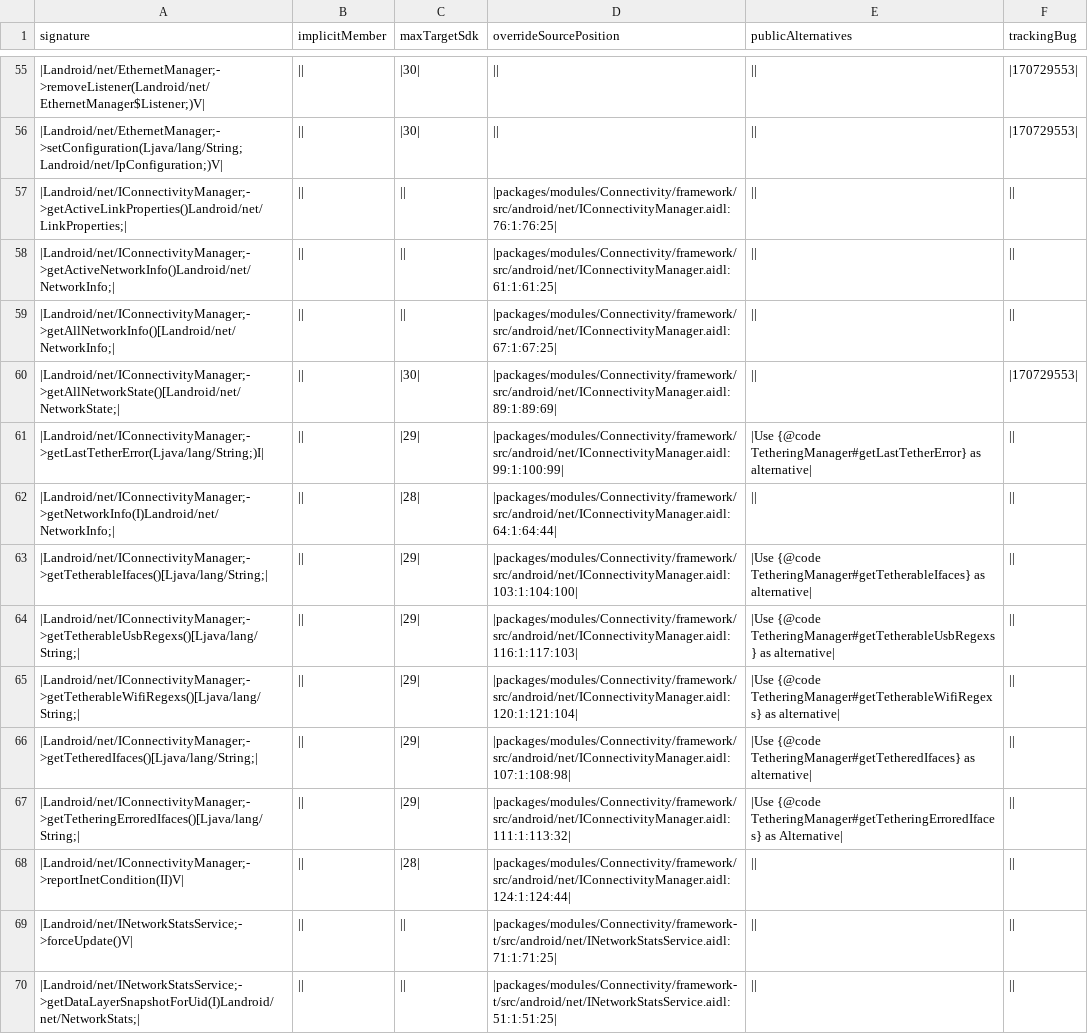
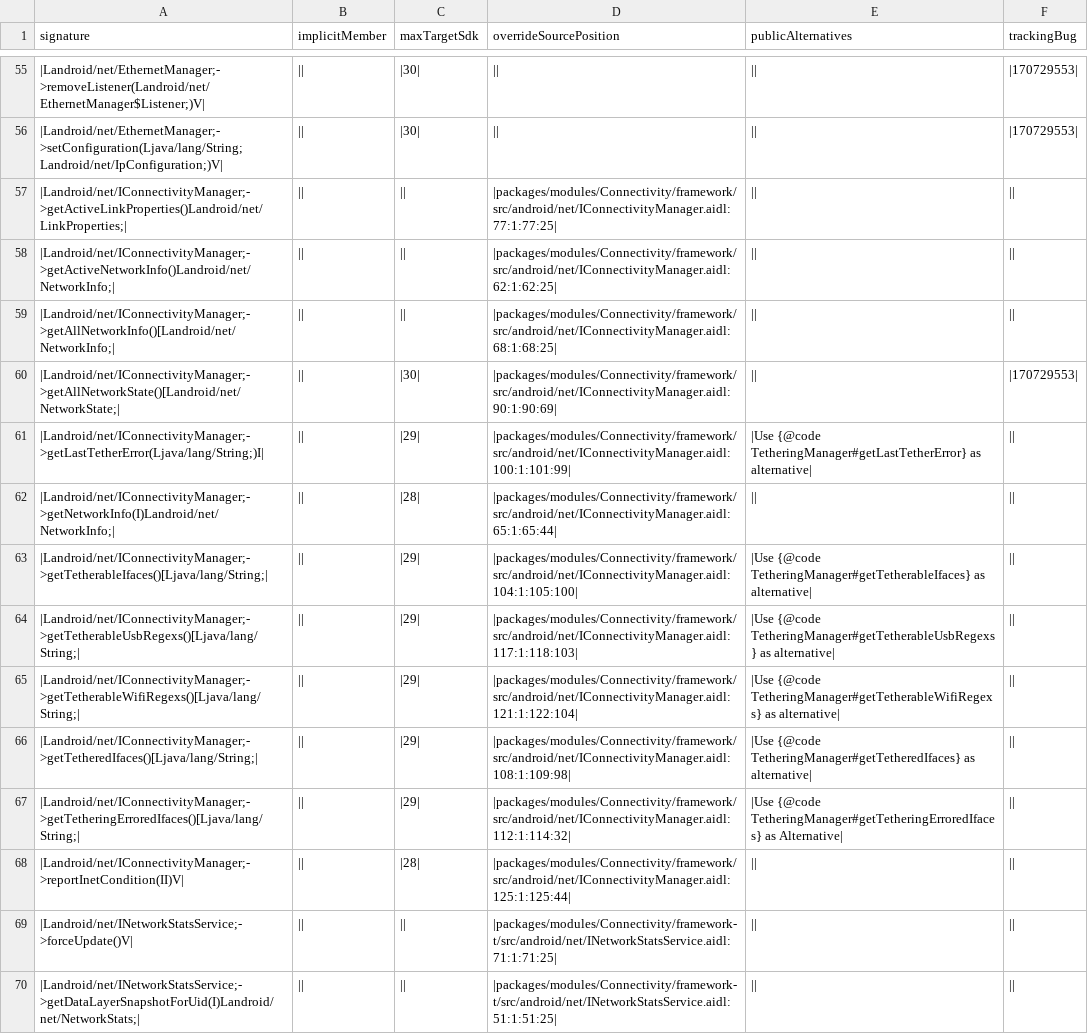
Before and after one commit to CodeLinaro-mirror/la_platform_prebuilts_module_sdk_Connectivity, a CSV file: current/hiddenapi/metadata.csv, drawn as a sheet; only a part is shown, gaps mark what is left out.

```diff
--- a/current/hiddenapi/metadata.csv
+++ b/current/hiddenapi/metadata.csv
@@ -56,14 +56,14 @@ signature,implicitMember,maxTargetSdk,overrideSourcePosition,publicAlternatives,
 |Landroid/net/EthernetManager;->setConfiguration(Ljava/lang/String;Landroid/net/IpConfiguration;)V|,||,|30|,||,||,|170729553|
-|Landroid/net/IConnectivityManager;->getActiveLinkProperties()Landroid/net/LinkProperties;|,||,||,|packages/modules/Connectivity/framework/src/android/net/IConnectivityManager.aidl:76:1:76:25|,||,||
-|Landroid/net/IConnectivityManager;->getActiveNetworkInfo()Landroid/net/NetworkInfo;|,||,||,|packages/modules/Connectivity/framework/src/android/net/IConnectivityManager.aidl:61:1:61:25|,||,||
-|Landroid/net/IConnectivityManager;->getAllNetworkInfo()[Landroid/net/NetworkInfo;|,||,||,|packages/modules/Connectivity/framework/src/android/net/IConnectivityManager.aidl:67:1:67:25|,||,||
-|Landroid/net/IConnectivityManager;->getAllNetworkState()[Landroid/net/NetworkState;|,||,|30|,|packages/modules/Connectivity/framework/src/android/net/IConnectivityManager.aidl:89:1:89:69|,||,|170729553|
-|Landroid/net/IConnectivityManager;->getLastTetherError(Ljava/lang/String;)I|,||,|29|,|packages/modules/Connectivity/framework/src/android/net/IConnectivityManager.aidl:99:1:100:99|,|Use {@code TetheringManager#getLastTetherError} as alternative|,||
-|Landroid/net/IConnectivityManager;->getNetworkInfo(I)Landroid/net/NetworkInfo;|,||,|28|,|packages/modules/Connectivity/framework/src/android/net/IConnectivityManager.aidl:64:1:64:44|,||,||
-|Landroid/net/IConnectivityManager;->getTetherableIfaces()[Ljava/lang/String;|,||,|29|,|packages/modules/Connectivity/framework/src/android/net/IConnectivityManager.aidl:103:1:104:100|,|Use {@code TetheringManager#getTetherableIfaces} as alternative|,||
-|Landroid/net/IConnectivityManager;->getTetherableUsbRegexs()[Ljava/lang/String;|,||,|29|,|packages/modules/Connectivity/framework/src/android/net/IConnectivityManager.aidl:116:1:117:103|,|Use {@code TetheringManager#getTetherableUsbRegexs} as alternative|,||
-|Landroid/net/IConnectivityManager;->getTetherableWifiRegexs()[Ljava/lang/String;|,||,|29|,|packages/modules/Connectivity/framework/src/android/net/IConnectivityManager.aidl:120:1:121:104|,|Use {@code TetheringManager#getTetherableWifiRegexs} as alternative|,||
-|Landroid/net/IConnectivityManager;->getTetheredIfaces()[Ljava/lang/String;|,||,|29|,|packages/modules/Connectivity/framework/src/android/net/IConnectivityManager.aidl:107:1:108:98|,|Use {@code TetheringManager#getTetheredIfaces} as alternative|,||
-|Landroid/net/IConnectivityManager;->getTetheringErroredIfaces()[Ljava/lang/String;|,||,|29|,|packages/modules/Connectivity/framework/src/android/net/IConnectivityManager.aidl:111:1:113:32|,|Use {@code TetheringManager#getTetheringErroredIfaces} as Alternative|,||
-|Landroid/net/IConnectivityManager;->reportInetCondition(II)V|,||,|28|,|packages/modules/Connectivity/framework/src/android/net/IConnectivityManager.aidl:124:1:124:44|,||,||
+|Landroid/net/IConnectivityManager;->getActiveLinkProperties()Landroid/net/LinkProperties;|,||,||,|packages/modules/Connectivity/framework/src/android/net/IConnectivityManager.aidl:77:1:77:25|,||,||
+|Landroid/net/IConnectivityManager;->getActiveNetworkInfo()Landroid/net/NetworkInfo;|,||,||,|packages/modules/Connectivity/framework/src/android/net/IConnectivityManager.aidl:62:1:62:25|,||,||
+|Landroid/net/IConnectivityManager;->getAllNetworkInfo()[Landroid/net/NetworkInfo;|,||,||,|packages/modules/Connectivity/framework/src/android/net/IConnectivityManager.aidl:68:1:68:25|,||,||
+|Landroid/net/IConnectivityManager;->getAllNetworkState()[Landroid/net/NetworkState;|,||,|30|,|packages/modules/Connectivity/framework/src/android/net/IConnectivityManager.aidl:90:1:90:69|,||,|170729553|
+|Landroid/net/IConnectivityManager;->getLastTetherError(Ljava/lang/String;)I|,||,|29|,|packages/modules/Connectivity/framework/src/android/net/IConnectivityManager.aidl:100:1:101:99|,|Use {@code TetheringManager#getLastTetherError} as alternative|,||
+|Landroid/net/IConnectivityManager;->getNetworkInfo(I)Landroid/net/NetworkInfo;|,||,|28|,|packages/modules/Connectivity/framework/src/android/net/IConnectivityManager.aidl:65:1:65:44|,||,||
+|Landroid/net/IConnectivityManager;->getTetherableIfaces()[Ljava/lang/String;|,||,|29|,|packages/modules/Connectivity/framework/src/android/net/IConnectivityManager.aidl:104:1:105:100|,|Use {@code TetheringManager#getTetherableIfaces} as alternative|,||
+|Landroid/net/IConnectivityManager;->getTetherableUsbRegexs()[Ljava/lang/String;|,||,|29|,|packages/modules/Connectivity/framework/src/android/net/IConnectivityManager.aidl:117:1:118:103|,|Use {@code TetheringManager#getTetherableUsbRegexs} as alternative|,||
+|Landroid/net/IConnectivityManager;->getTetherableWifiRegexs()[Ljava/lang/String;|,||,|29|,|packages/modules/Connectivity/framework/src/android/net/IConnectivityManager.aidl:121:1:122:104|,|Use {@code TetheringManager#getTetherableWifiRegexs} as alternative|,||
+|Landroid/net/IConnectivityManager;->getTetheredIfaces()[Ljava/lang/String;|,||,|29|,|packages/modules/Connectivity/framework/src/android/net/IConnectivityManager.aidl:108:1:109:98|,|Use {@code TetheringManager#getTetheredIfaces} as alternative|,||
+|Landroid/net/IConnectivityManager;->getTetheringErroredIfaces()[Ljava/lang/String;|,||,|29|,|packages/modules/Connectivity/framework/src/android/net/IConnectivityManager.aidl:112:1:114:32|,|Use {@code TetheringManager#getTetheringErroredIfaces} as Alternative|,||
+|Landroid/net/IConnectivityManager;->reportInetCondition(II)V|,||,|28|,|packages/modules/Connectivity/framework/src/android/net/IConnectivityManager.aidl:125:1:125:44|,||,||
 |Landroid/net/INetworkStatsService;->forceUpdate()V|,||,||,|packages/modules/Connectivity/framework-t/src/android/net/INetworkStatsService.aidl:71:1:71:25|,||,||
```
Also changed, not shown: current/hiddenapi/filtered-flags.csv, current/hiddenapi/filtered-stub-flags.csv, 3 other files.
